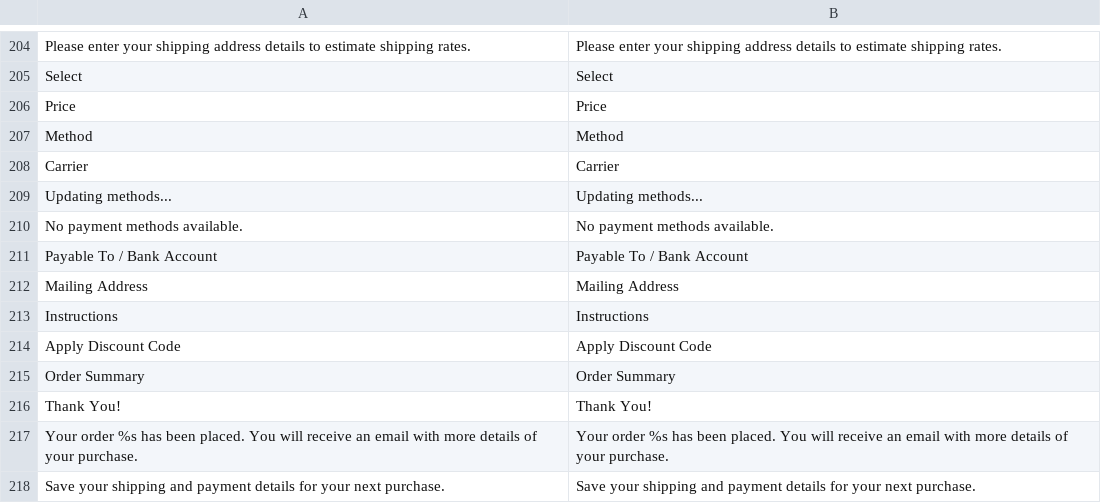
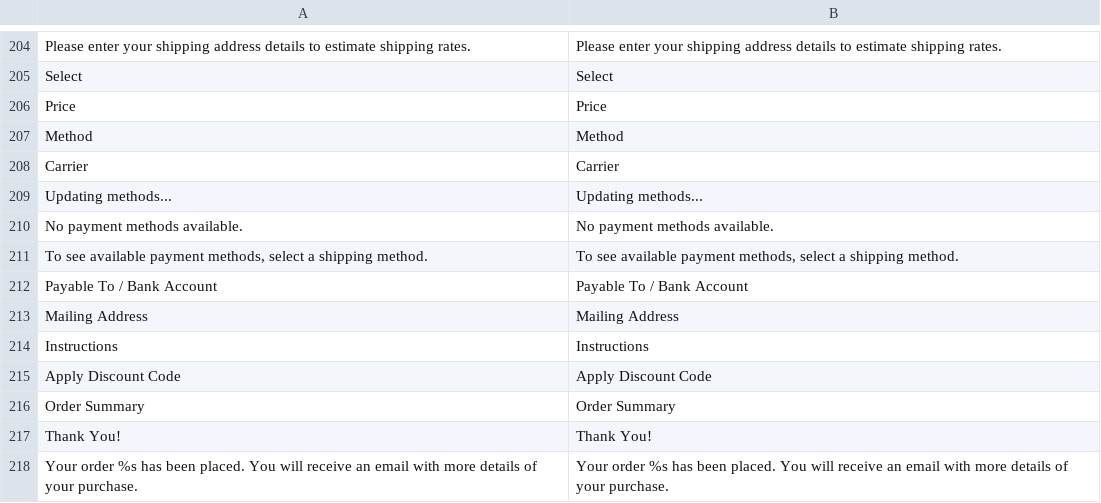
Before and after one commit to kkkonrad/hyva-fast-checkout, a CSV file: i18n/en_US.csv, drawn as a sheet; only a part is shown, gaps mark what is left out; the shorter side is filled out with more unchanged rows; the diff names each change by its address in the sheet, - before the commit and + after, or states it on an @@ line.

```diff
--- a/i18n/en_US.csv
+++ b/i18n/en_US.csv
+row 211: To see available payment methods, select a shipping method. | To see available payment methods, select a shipping method.
```
Also changed, not shown: i18n/pl_PL.csv, 4 other files.
